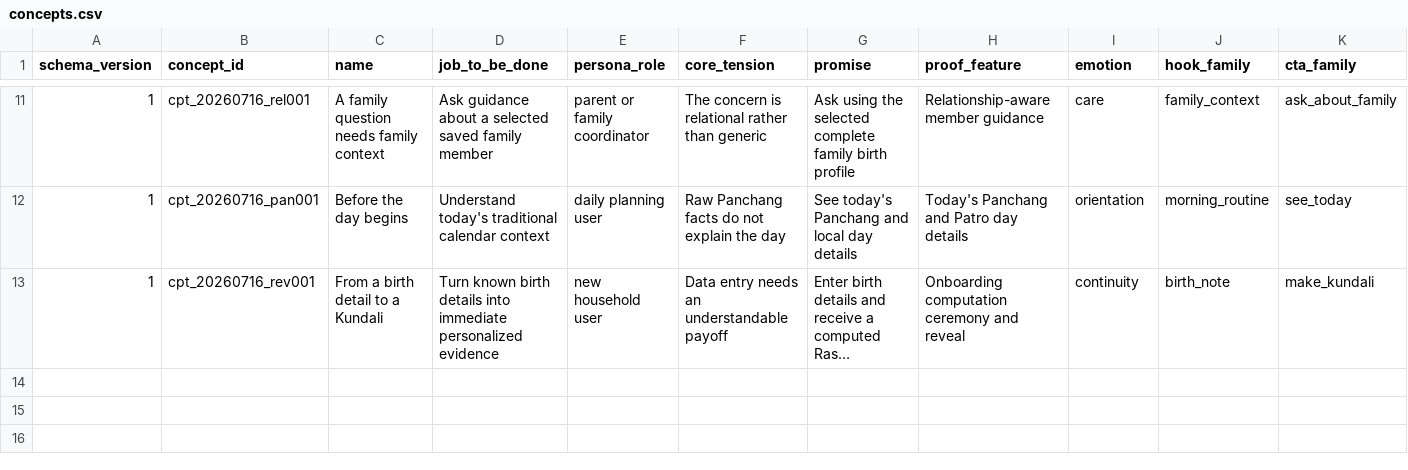
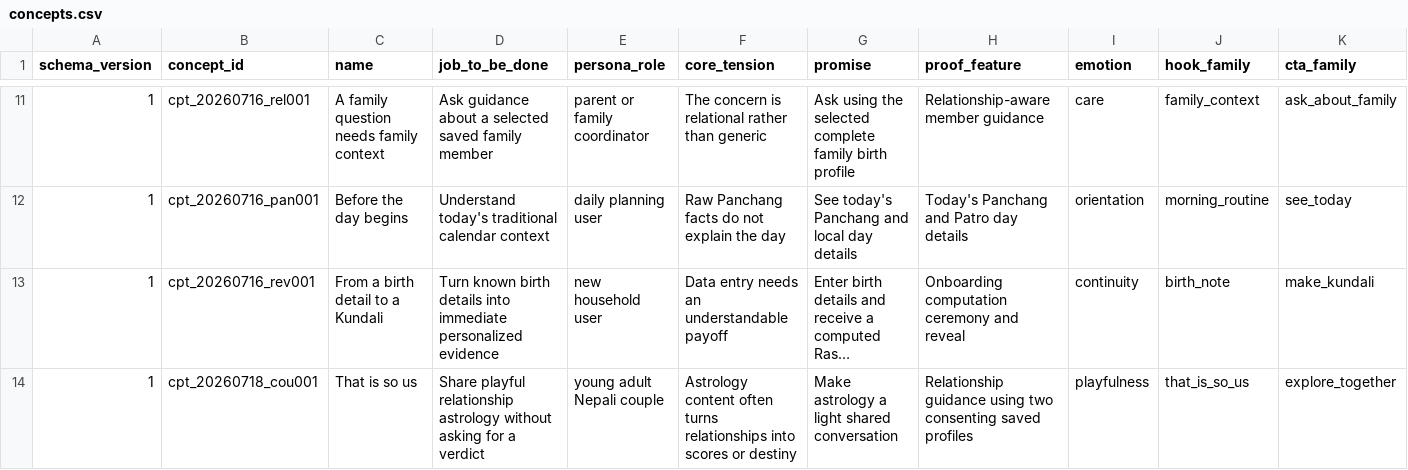
Before and after one commit to lekhakustav/jyotish, a CSV file: marketing/registry/concepts.csv, drawn as a sheet; only a part is shown, gaps mark what is left out; long unchanged cells end in …; rows hold the shown columns only; the diff names each change by its address in the sheet, - before the commit and + after, or states it on an @@ line.

```diff
--- a/marketing/registry/concepts.csv
+++ b/marketing/registry/concepts.csv
+row 14: 1 | cpt_20260718_cou001 | That is so us | Share playful relationship astrology without asking for a verdict | young adult Nepali couple | Astrology content often turns relationships into scores or destiny | Make astrology a light shared conversation | Relationship guidance using two consenting saved profiles | playfulness | that_is_so_us | explore_together
```
Also changed, not shown: marketing/registry/creative-factors.csv, marketing/registry/creatives.csv, 11 other files.
